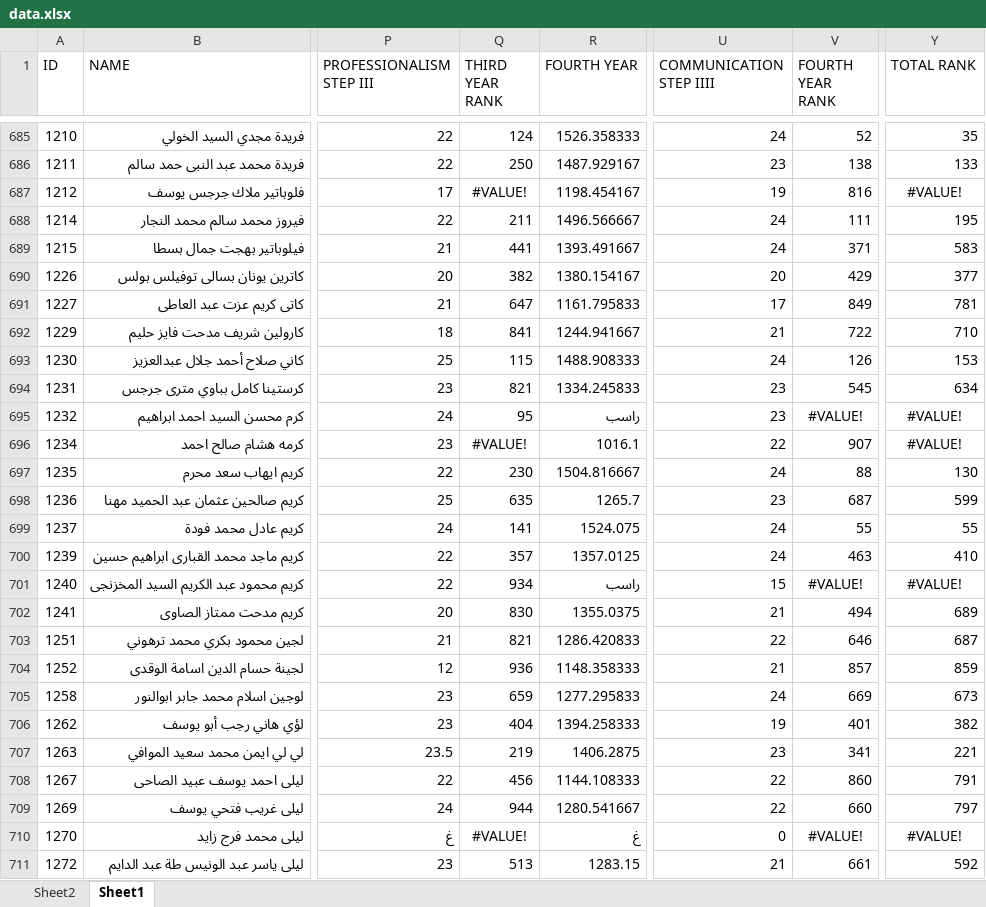
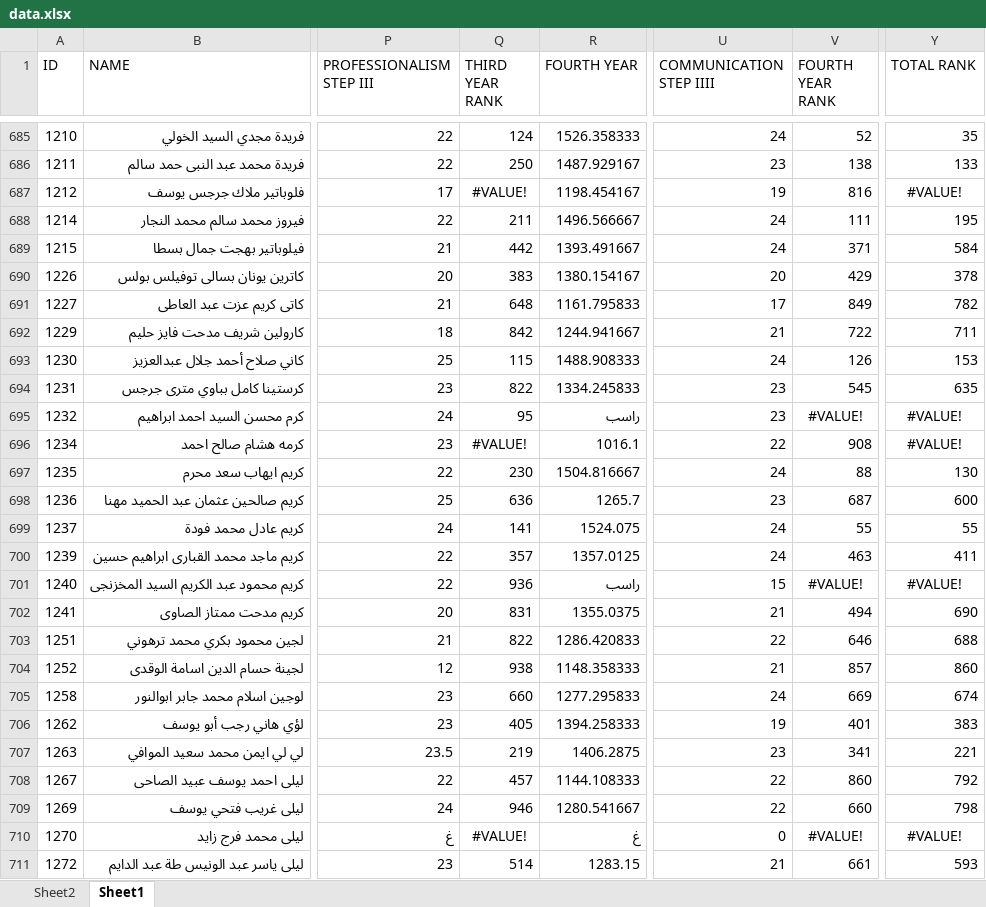
Before and after one commit to Abdohamdy6/project, an Excel workbook: data.xlsx, sheet Sheet1, drawn as a sheet; only a part is shown, gaps mark what is left out; values as stored, in another font and other column widths than the file's, no borders; the diff covers the shown part only; the diff names each change by its address in the sheet, - before the commit and + after, or states it on an @@ line.

```diff
--- a/data.xlsx (sheet Sheet1)
+++ b/data.xlsx (sheet Sheet1)
-Q689 (THIRD YEAR RANK): 441
+Q689 (THIRD YEAR RANK): 442
-Y689 (TOTAL RANK): 583
+Y689 (TOTAL RANK): 584
-Q690 (THIRD YEAR RANK): 382
+Q690 (THIRD YEAR RANK): 383
-Y690 (TOTAL RANK): 377
+Y690 (TOTAL RANK): 378
-Q691 (THIRD YEAR RANK): 647
+Q691 (THIRD YEAR RANK): 648
-Y691 (TOTAL RANK): 781
+Y691 (TOTAL RANK): 782
-Q692 (THIRD YEAR RANK): 841
+Q692 (THIRD YEAR RANK): 842
-Y692 (TOTAL RANK): 710
+Y692 (TOTAL RANK): 711
-Q694 (THIRD YEAR RANK): 821
+Q694 (THIRD YEAR RANK): 822
-Y694 (TOTAL RANK): 634
+Y694 (TOTAL RANK): 635
-V696 (FOURTH YEAR RANK): 907
+V696 (FOURTH YEAR RANK): 908
-Q698 (THIRD YEAR RANK): 635
+Q698 (THIRD YEAR RANK): 636
-Y698 (TOTAL RANK): 599
+Y698 (TOTAL RANK): 600
-Y700 (TOTAL RANK): 410
+Y700 (TOTAL RANK): 411
-Q701 (THIRD YEAR RANK): 934
+Q701 (THIRD YEAR RANK): 936
-Q702 (THIRD YEAR RANK): 830
+Q702 (THIRD YEAR RANK): 831
-Y702 (TOTAL RANK): 689
+Y702 (TOTAL RANK): 690
-Q703 (THIRD YEAR RANK): 821
+Q703 (THIRD YEAR RANK): 822
-Y703 (TOTAL RANK): 687
+Y703 (TOTAL RANK): 688
-Q704 (THIRD YEAR RANK): 936
+Q704 (THIRD YEAR RANK): 938
-Y704 (TOTAL RANK): 859
+Y704 (TOTAL RANK): 860
-Q705 (THIRD YEAR RANK): 659
+Q705 (THIRD YEAR RANK): 660
-Y705 (TOTAL RANK): 673
+Y705 (TOTAL RANK): 674
-Q706 (THIRD YEAR RANK): 404
+Q706 (THIRD YEAR RANK): 405
-Y706 (TOTAL RANK): 382
+Y706 (TOTAL RANK): 383
-Q708 (THIRD YEAR RANK): 456
+Q708 (THIRD YEAR RANK): 457
-Y708 (TOTAL RANK): 791
+Y708 (TOTAL RANK): 792
-Q709 (THIRD YEAR RANK): 944
+Q709 (THIRD YEAR RANK): 946
-Y709 (TOTAL RANK): 797
+Y709 (TOTAL RANK): 798
-Q711 (THIRD YEAR RANK): 513
+Q711 (THIRD YEAR RANK): 514
-Y711 (TOTAL RANK): 592
+Y711 (TOTAL RANK): 593
```
Also changed, not shown: 1204 edited cells and cell formats elsewhere in this sheet, sheet Sheet2.
